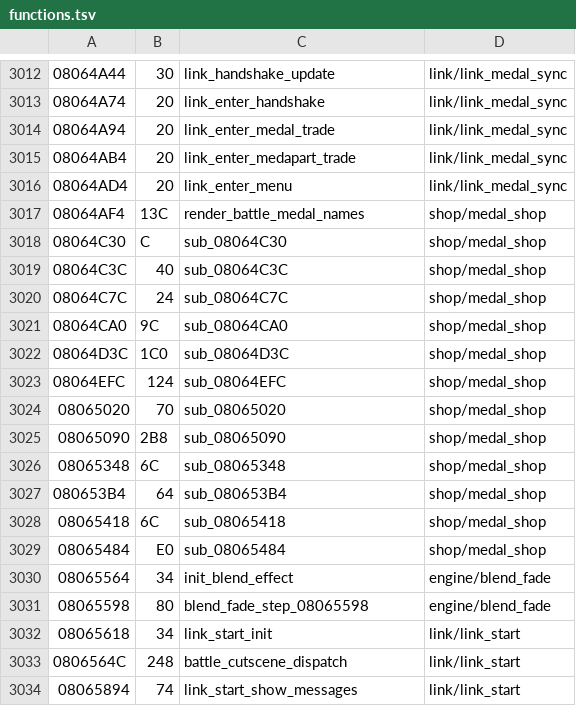
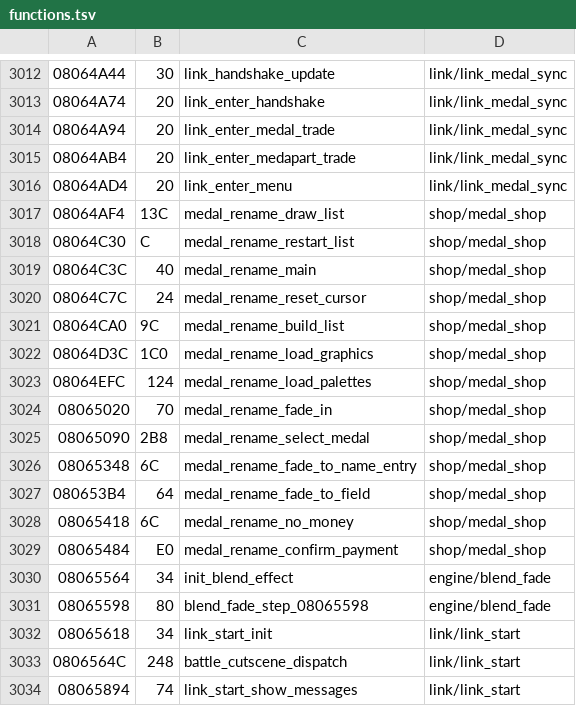
Before and after one commit to rommerhacks/medabots-rokusho, a TSV file: config/functions.tsv, drawn as a sheet; only a part is shown, gaps mark what is left out; the diff covers the shown part only.

```diff
--- a/config/functions.tsv
+++ b/config/functions.tsv
@@ -3016,15 +3016,15 @@
 08064AD4	20	link_enter_menu	link/link_medal_sync
-08064AF4	13C	render_battle_medal_names	shop/medal_shop
-08064C30	C	sub_08064C30	shop/medal_shop
-08064C3C	40	sub_08064C3C	shop/medal_shop
-08064C7C	24	sub_08064C7C	shop/medal_shop
-08064CA0	9C	sub_08064CA0	shop/medal_shop
-08064D3C	1C0	sub_08064D3C	shop/medal_shop
-08064EFC	124	sub_08064EFC	shop/medal_shop
-08065020	70	sub_08065020	shop/medal_shop
-08065090	2B8	sub_08065090	shop/medal_shop
-08065348	6C	sub_08065348	shop/medal_shop
-080653B4	64	sub_080653B4	shop/medal_shop
-08065418	6C	sub_08065418	shop/medal_shop
-08065484	E0	sub_08065484	shop/medal_shop
+08064AF4	13C	medal_rename_draw_list	shop/medal_shop
+08064C30	C	medal_rename_restart_list	shop/medal_shop
+08064C3C	40	medal_rename_main	shop/medal_shop
+08064C7C	24	medal_rename_reset_cursor	shop/medal_shop
+08064CA0	9C	medal_rename_build_list	shop/medal_shop
+08064D3C	1C0	medal_rename_load_graphics	shop/medal_shop
+08064EFC	124	medal_rename_load_palettes	shop/medal_shop
+08065020	70	medal_rename_fade_in	shop/medal_shop
+08065090	2B8	medal_rename_select_medal	shop/medal_shop
+08065348	6C	medal_rename_fade_to_name_entry	shop/medal_shop
+080653B4	64	medal_rename_fade_to_field	shop/medal_shop
+08065418	6C	medal_rename_no_money	shop/medal_shop
+08065484	E0	medal_rename_confirm_payment	shop/medal_shop
 08065564	34	init_blend_effect	engine/blend_fade
```
Also changed, not shown: 12 edited cells elsewhere in this file, config/data_ptrs/data_data_08480000.tsv, config/data_ptrs/sound_sound_data.tsv, 21 other files.
